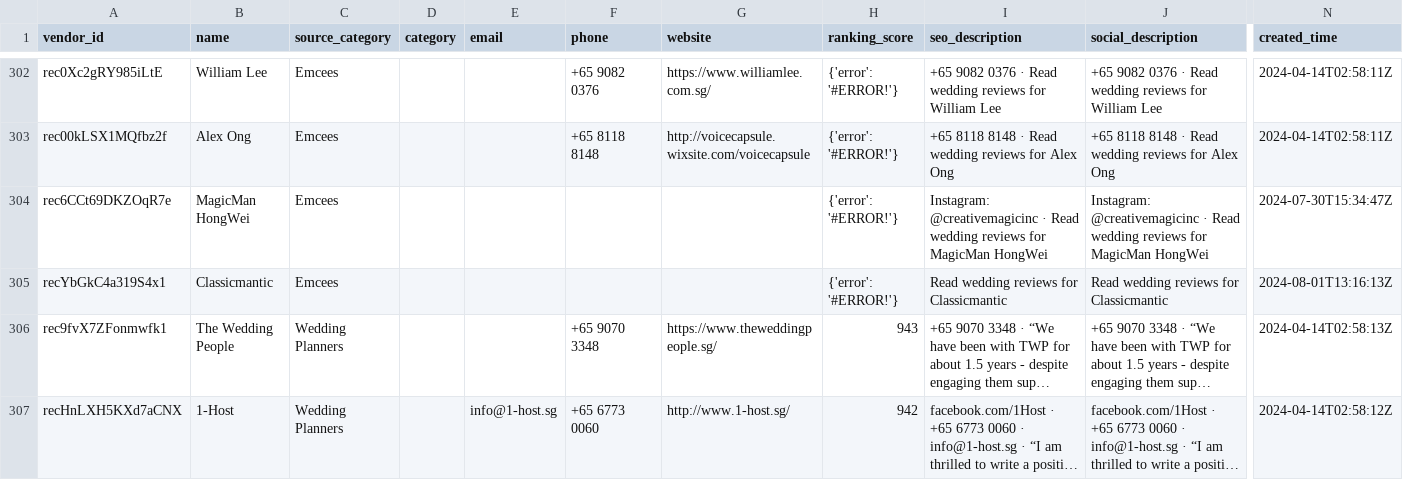
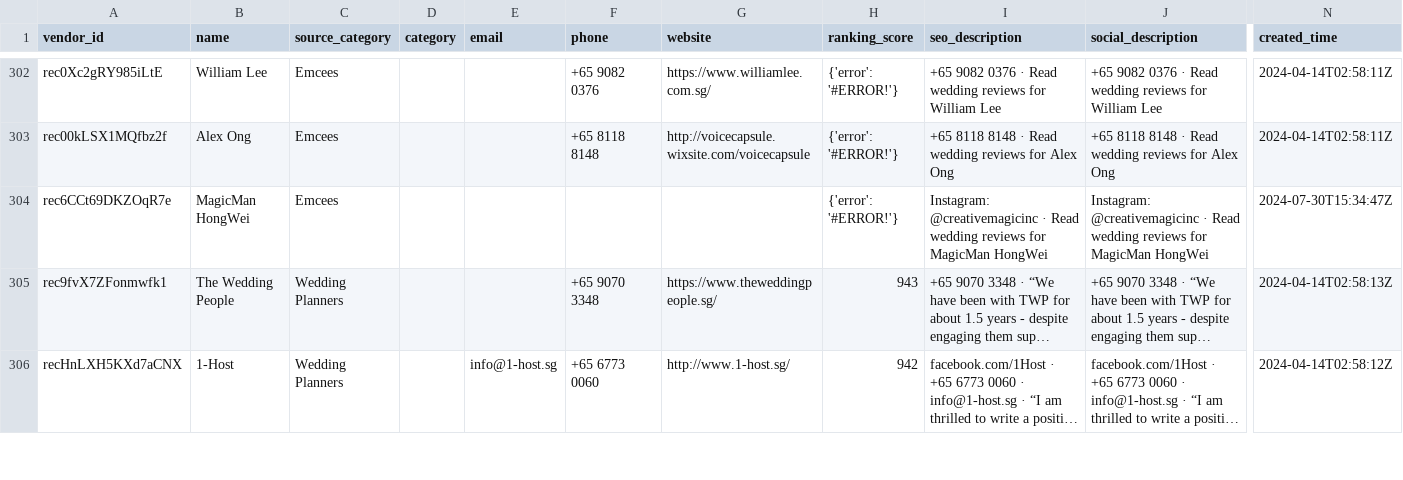
Before and after one commit to luarss/wedding-data, a CSV file: data/bly/vendors.csv, drawn as a sheet; only a part is shown, gaps mark what is left out; long unchanged cells end in …; removed rows and columns are numbered as before the commit, all else as after; rows hold the shown columns only; the diff covers the shown part only; the diff names each change by its address in the sheet, - before the commit and + after, or states it on an @@ line.

```diff
--- a/data/bly/vendors.csv
+++ b/data/bly/vendors.csv
-row 305: recYbGkC4a319S4x1 | Classicmantic | Emcees |  |  |  |  | {'error': '#ERROR!'} | Read wedding reviews for Classicmantic | Read wedding reviews for Classicmantic | 2024-08-01T13:16:13Z
```
Also changed, not shown: 3 added rows and 2 removed rows elsewhere in this file, data/bly/venues.csv, data/twn/venues.csv, 3 other files.
